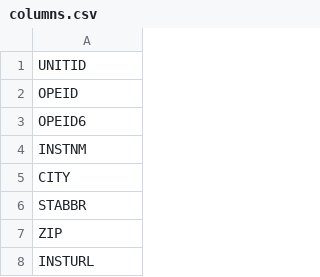
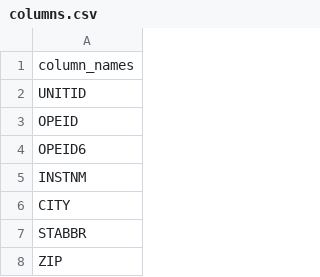
Before and after one commit to jennaallen/football_schools, a CSV file: columns.csv, drawn as a sheet; only a part is shown; the shorter side is filled out with more unchanged rows; the diff names each change by its address in the sheet, - before the commit and + after, or states it on an @@ line.

Commit message:
Format CSV

```diff
--- a/columns.csv
+++ b/columns.csv
+row 1: column_names
```
